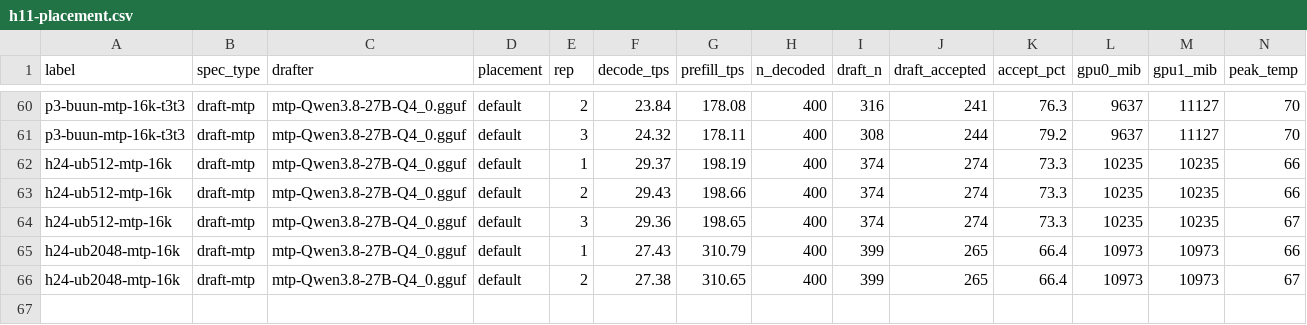
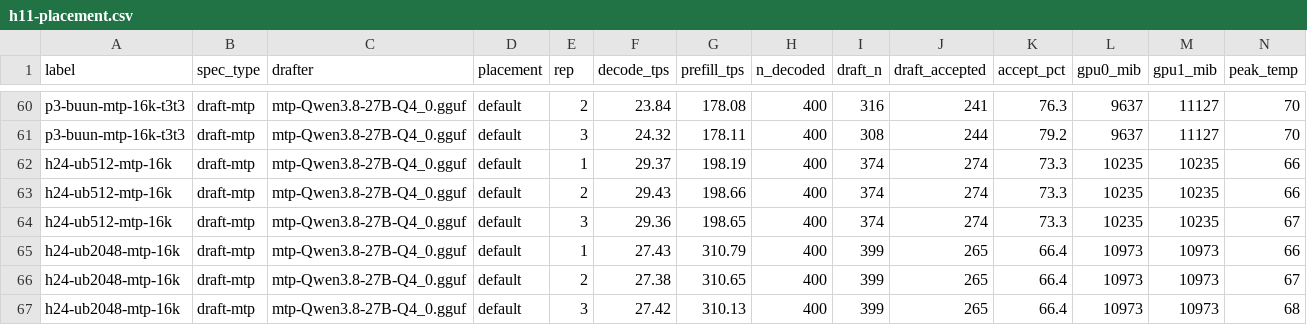
Before and after one commit to Tom1tk/p100-inference-benchmarks, a CSV file: results/h11-placement.csv, drawn as a sheet; only a part is shown, gaps mark what is left out; rows hold the shown columns only; the diff names each change by its address in the sheet, - before the commit and + after, or states it on an @@ line.

Commit message:
bench: h24 ubatch-vs-decode at 16k (ub 512 vs 2048, tensor + MTP)

```diff
--- a/results/h11-placement.csv
+++ b/results/h11-placement.csv
+row 67: h24-ub2048-mtp-16k | draft-mtp | mtp-Qwen3.8-27B-Q4_0.gguf | default | 3 | 27.42 | 310.13 | 400 | 399 | 265 | 66.4 | 10973 | 10973 | 68
```
Also changed, not shown: 4 other files.
